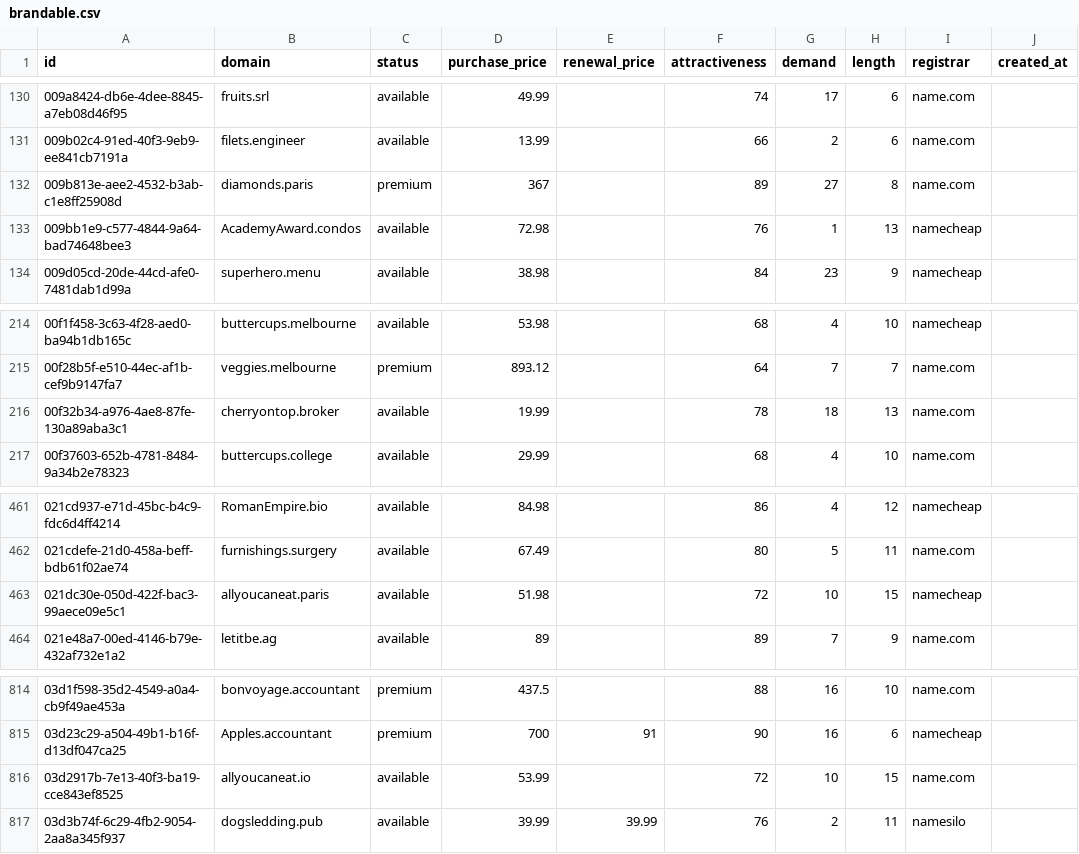
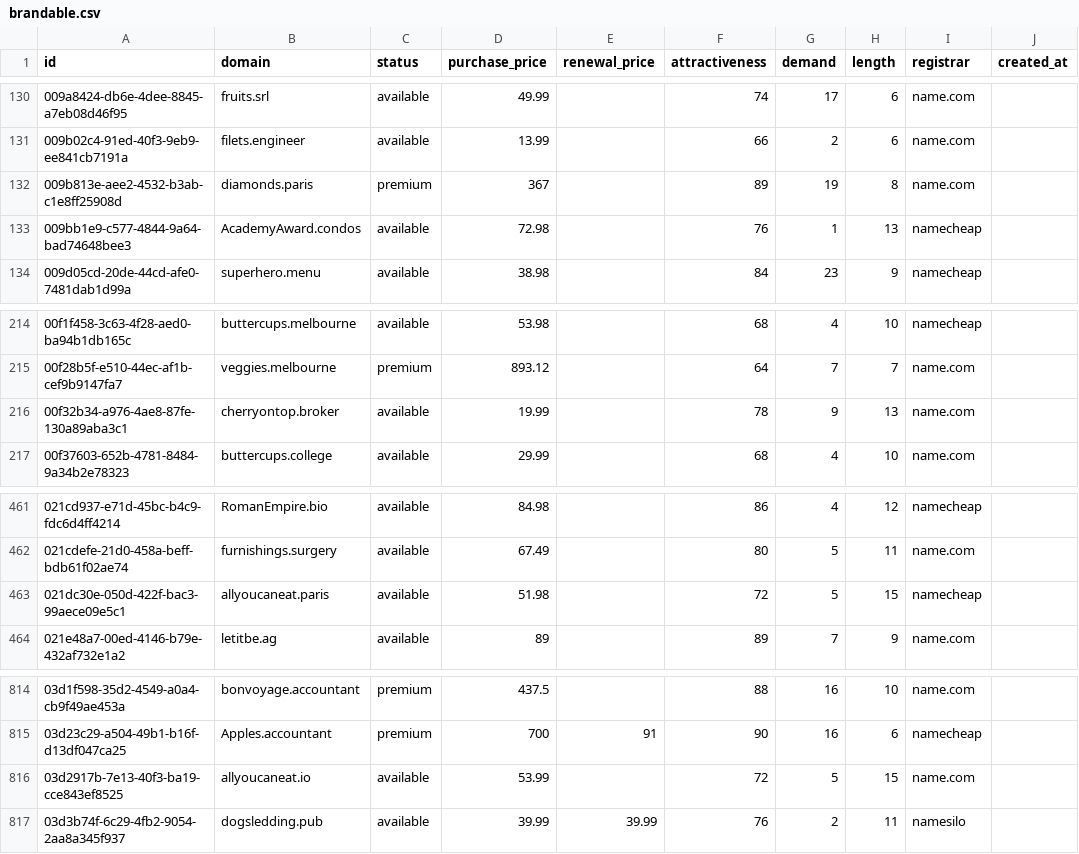
Before and after one commit to UniqueDomains/brandable-oneword-domains, a CSV file: brandable.csv, drawn as a sheet; only a part is shown, gaps mark what is left out; the diff names each change by its address in the sheet, - before the commit and + after, or states it on an @@ line.

Commit message:
Domains update

```diff
--- a/brandable.csv
+++ b/brandable.csv
-G132 (demand): 27
+G132 (demand): 19
-G216 (demand): 18
+G216 (demand): 9
-G463 (demand): 10
+G463 (demand): 5
-G816 (demand): 10
+G816 (demand): 5
```
Also changed, not shown: 4 other files.
